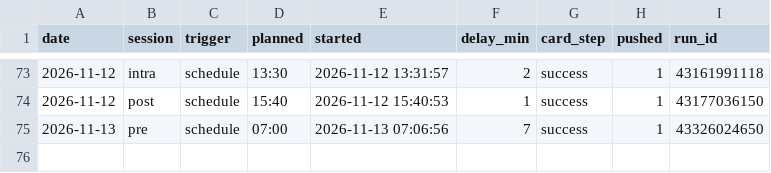
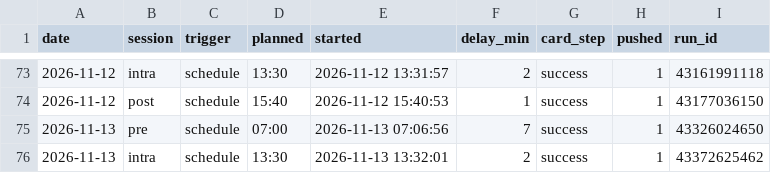
Before and after one commit to hanagar2025/Lingma-honghu-project, a CSV file: share/decision/run-log.csv, drawn as a sheet; only a part is shown, gaps mark what is left out; the diff names each change by its address in the sheet, - before the commit and + after, or states it on an @@ line.

Commit message:
执行单 2026-11-13 intra

```diff
--- a/share/decision/run-log.csv
+++ b/share/decision/run-log.csv
+row 76: 2026-11-13 | intra | schedule | 13:30 | 2026-11-13 13:32:01 | 2 | success | 1 | 43372625462
```
Also changed, not shown: 4 other files.
